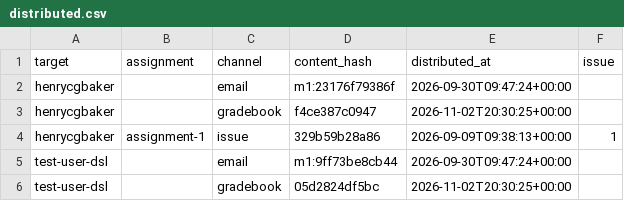
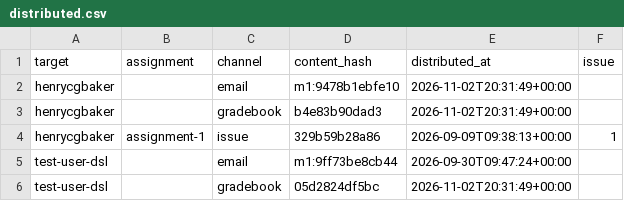
Before and after one commit to hertie-dsl-demo-f2026/semester-config, a CSV file: .system/gradebook/distributed.csv, drawn as a sheet.

Commit message:
grades: record the emails about to be sent (1 notification(s))

```diff
--- a/.system/gradebook/distributed.csv
+++ b/.system/gradebook/distributed.csv
@@ -1,6 +1,6 @@
 target,assignment,channel,content_hash,distributed_at,issue
-henrycgbaker,,email,m1:23176f79386f,2026-09-30T09:47:24+00:00,
-henrycgbaker,,gradebook,f4ce387c0947,2026-11-02T20:30:25+00:00,
+henrycgbaker,,email,m1:9478b1ebfe10,2026-11-02T20:31:49+00:00,
+henrycgbaker,,gradebook,b4e83b90dad3,2026-11-02T20:31:49+00:00,
 henrycgbaker,assignment-1,issue,329b59b28a86,2026-09-09T09:38:13+00:00,1
 test-user-dsl,,email,m1:9ff73be8cb44,2026-09-30T09:47:24+00:00,
-test-user-dsl,,gradebook,05d2824df5bc,2026-11-02T20:30:25+00:00,
+test-user-dsl,,gradebook,05d2824df5bc,2026-11-02T20:31:49+00:00,
```
Also changed, not shown: .system/semester-gradebook.csv.
